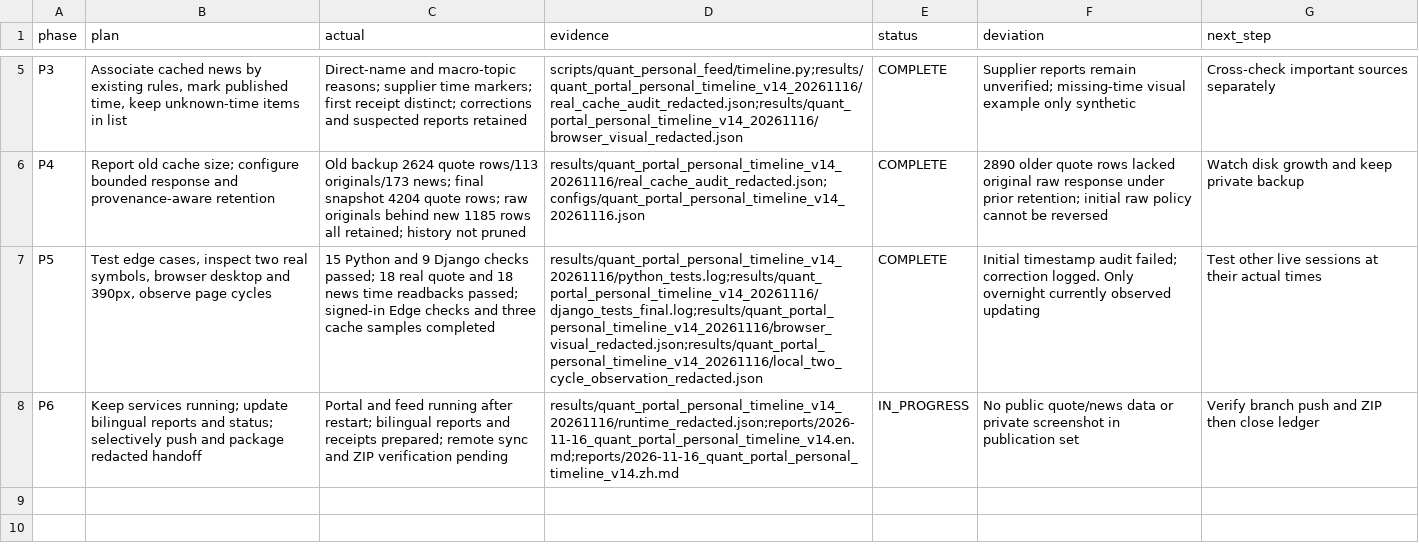
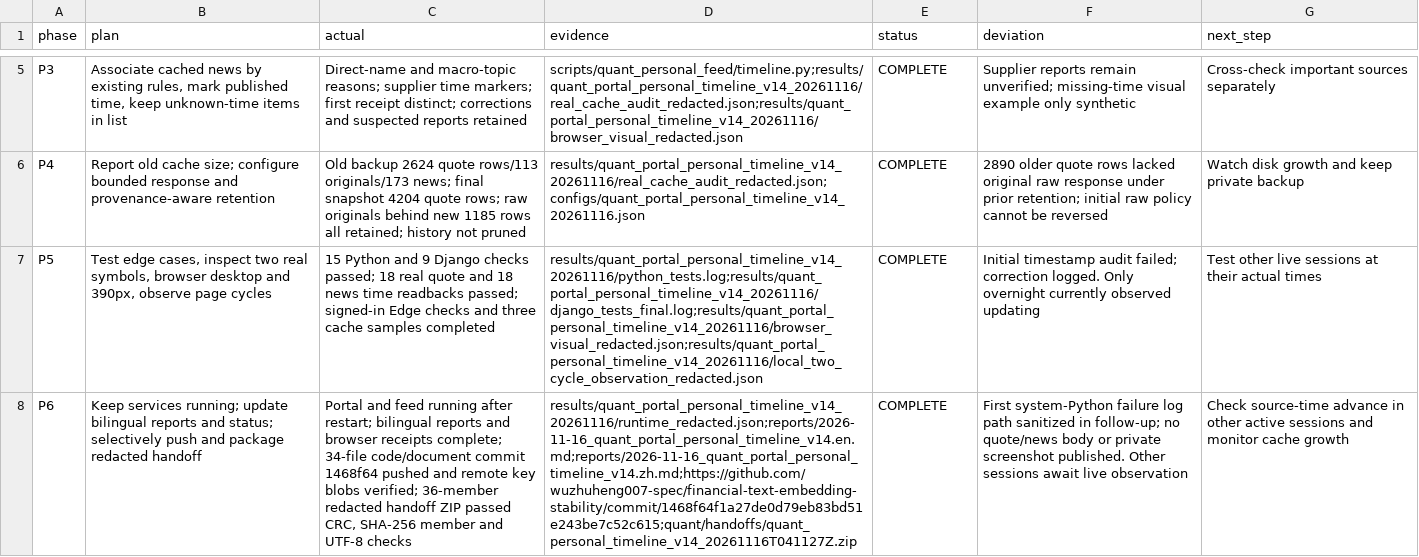
Before and after one commit to wuzhuheng007-spec/financial-text-embedding-stability, a CSV file: results/quant_portal_personal_timeline_v14_20261116/plan_execution.csv, drawn as a sheet; only a part is shown, gaps mark what is left out; the diff names each change by its address in the sheet, - before the commit and + after, or states it on an @@ line.

Commit message:
Finalize v1.4 handoff ledger and redact test path

```diff
--- a/results/quant_portal_personal_timeline_v14_20261116/plan_execution.csv
+++ b/results/quant_portal_personal_timeline_v14_20261116/plan_execution.csv
-C8 (actual): …reports and receipts prepared; remote sync and ZIP verification pending
+C8 (actual): …reports and browser receipts complete; 34-file code/document commit 1468f64 pushed and remote key blobs verified; 36-member redacted handoff ZIP passed CRC, SHA-256 member and UTF-8 checks
-D8 (evidence): results/quant_portal_personal_timeline_v14_20261116/runtime_redacted.json;reports/2026-11-16_quant_portal_personal_timeline_v14.en.md;reports/2026-11-16_quant_portal_personal_timeline_v14.zh.md
+D8 (evidence): results/quant_portal_personal_timeline_v14_20261116/runtime_redacted.json;reports/2026-11-16_quant_portal_personal_timeline_v14.en.md;reports/2026-11-16_quant_portal_personal_timeline_v14.zh.md;https://github.com/wuzhuheng007-spec/financial-text-embedding-stability/commit/1468f64f1a27de0d79eb83bd51e243be7c52c615;quant/handoffs/quant_personal_timeline_v14_20261116T041127Z.zip
-E8 (status): IN_PROGRESS
+E8 (status): COMPLETE
-F8 (deviation): No public quote/news data or private screenshot in publication set
+F8 (deviation): First system-Python failure log path sanitized in follow-up; no quote/news body or private screenshot published. Other sessions await live observation
-G8 (next_step): Verify branch push and ZIP then close ledger
+G8 (next_step): Check source-time advance in other active sessions and monitor cache growth
```
Also changed, not shown: 1 other file.
